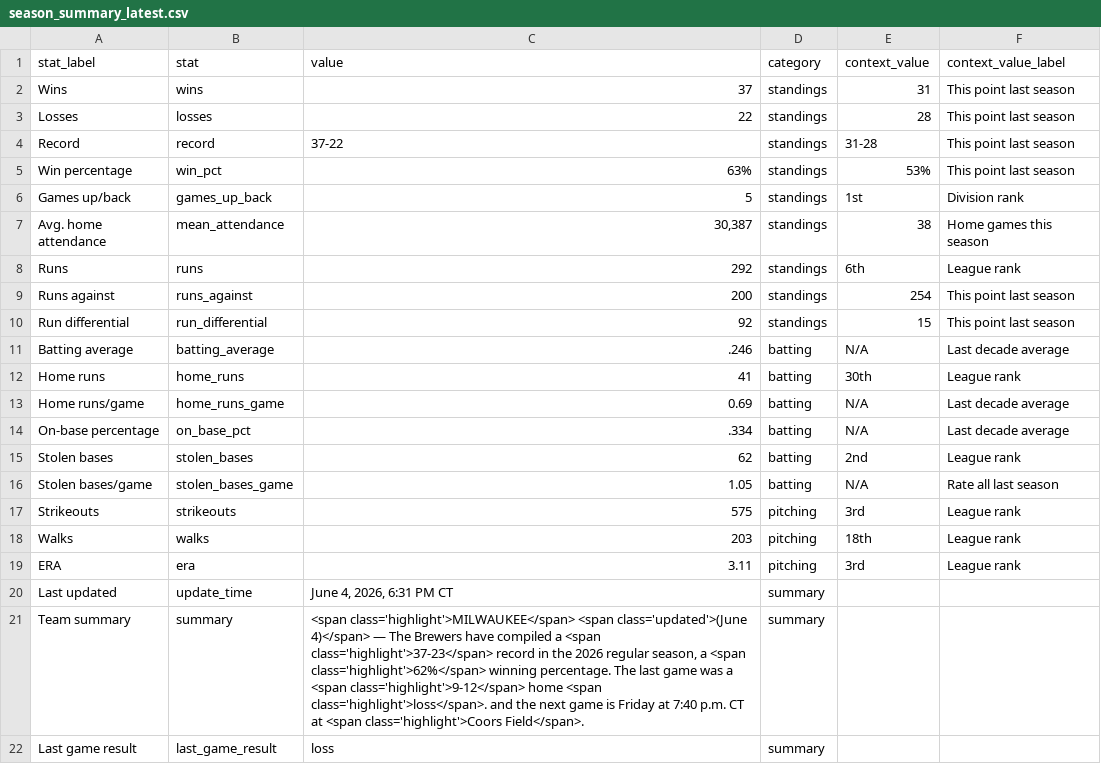
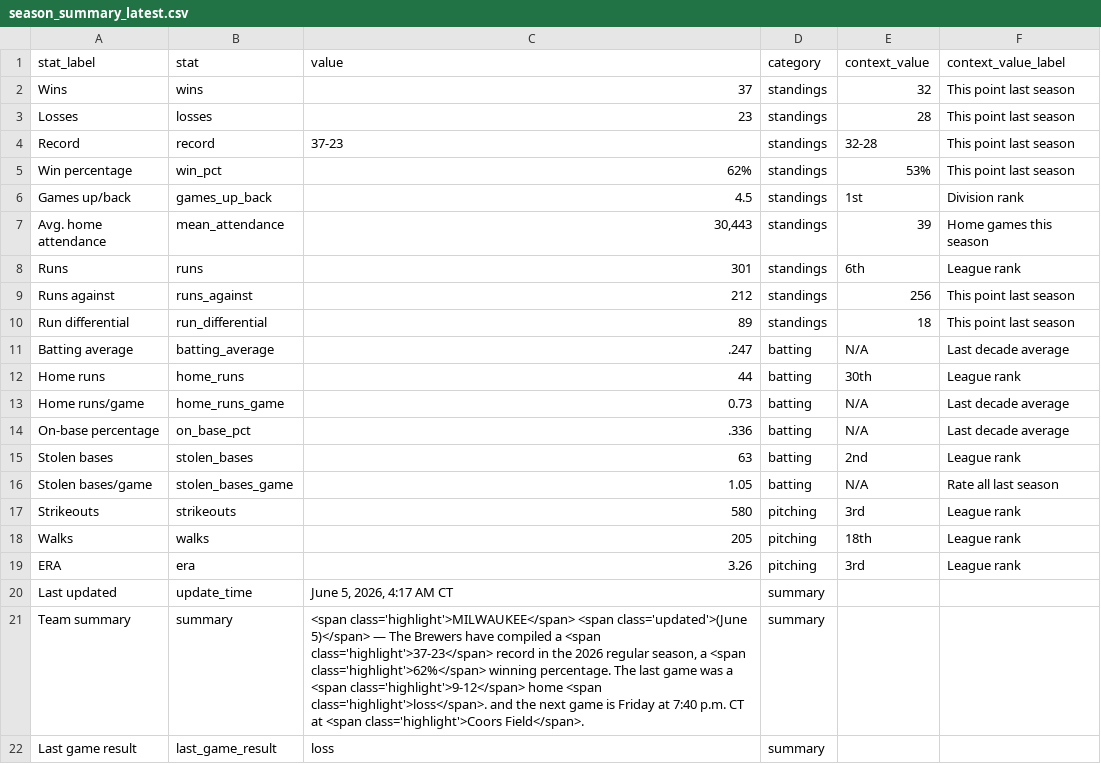
Before and after one commit to twallac10/mkebrewers-bot, a CSV file: data/standings/season_summary_latest.csv, drawn as a sheet.

```diff
--- a/data/standings/season_summary_latest.csv
+++ b/data/standings/season_summary_latest.csv
@@ -1,22 +1,22 @@
 stat_label,stat,value,category,context_value,context_value_label
-Wins,wins,37,standings,31,This point last season
-Losses,losses,22,standings,28,This point last season
-Record,record,37-22,standings,31-28,This point last season
-Win percentage,win_pct,63%,standings,53%,This point last season
-Games up/back,games_up_back,5,standings,1st,Division rank
-Avg. home attendance,mean_attendance,"30,387",standings,38,Home games this season
-Runs,runs,292,standings,6th,League rank
-Runs against,runs_against,200,standings,254,This point last season
-Run differential,run_differential,92,standings,15,This point last season
-Batting average,batting_average,.246,batting,N/A,Last decade average
-Home runs,home_runs,41,batting,30th,League rank
-Home runs/game,home_runs_game,0.69,batting,N/A,Last decade average
-On-base percentage,on_base_pct,.334,batting,N/A,Last decade average
-Stolen bases,stolen_bases,62,batting,2nd,League rank
+Wins,wins,37,standings,32,This point last season
+Losses,losses,23,standings,28,This point last season
+Record,record,37-23,standings,32-28,This point last season
+Win percentage,win_pct,62%,standings,53%,This point last season
+Games up/back,games_up_back,4.5,standings,1st,Division rank
+Avg. home attendance,mean_attendance,"30,443",standings,39,Home games this season
+Runs,runs,301,standings,6th,League rank
+Runs against,runs_against,212,standings,256,This point last season
+Run differential,run_differential,89,standings,18,This point last season
+Batting average,batting_average,.247,batting,N/A,Last decade average
+Home runs,home_runs,44,batting,30th,League rank
+Home runs/game,home_runs_game,0.73,batting,N/A,Last decade average
+On-base percentage,on_base_pct,.336,batting,N/A,Last decade average
+Stolen bases,stolen_bases,63,batting,2nd,League rank
 Stolen bases/game,stolen_bases_game,1.05,batting,N/A,Rate all last season
-Strikeouts,strikeouts,575,pitching,3rd,League rank
-Walks,walks,203,pitching,18th,League rank
-ERA,era,3.11,pitching,3rd,League rank
-Last updated,update_time,"June 4, 2026, 6:31 PM CT",summary,,
-Team summary,summary,"<span class='highlight'>MILWAUKEE</span> <span class='updated'>(June 4)</span> — The Brewers have compiled a <span class='highlight'>37-23</span> record in the 2026 regular season, a <span class='highlight'>62%</span> winning percentage.  The last game was a <span class='highlight'>9-12</span> home <span class='highlight'>loss</span>. and the next game is Friday at 7:40 p.m. CT at <span class='highlight'>Coors Field</span>.",summary,,
+Strikeouts,strikeouts,580,pitching,3rd,League rank
+Walks,walks,205,pitching,18th,League rank
+ERA,era,3.26,pitching,3rd,League rank
+Last updated,update_time,"June 5, 2026, 4:17 AM CT",summary,,
+Team summary,summary,"<span class='highlight'>MILWAUKEE</span> <span class='updated'>(June 5)</span> — The Brewers have compiled a <span class='highlight'>37-23</span> record in the 2026 regular season, a <span class='highlight'>62%</span> winning percentage.  The last game was a <span class='highlight'>9-12</span> home <span class='highlight'>loss</span>. and the next game is Friday at 7:40 p.m. CT at <span class='highlight'>Coors Field</span>.",summary,,
 Last game result,last_game_result,loss,summary,,
```
Also changed, not shown: data/batting/brewers_xwoba_current.csv, data/pitching/brewers_pitching_totals_current.csv, 28 other files.
